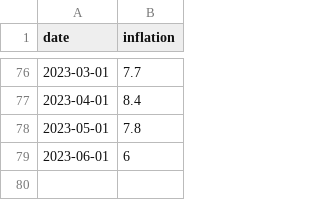
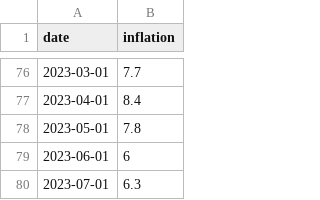
Before and after one commit to canovasjm/inflacion, a CSV file: inflation_data.csv, drawn as a sheet; only a part is shown, gaps mark what is left out.

Commit message:
Add july inflation value

```diff
--- a/inflation_data.csv
+++ b/inflation_data.csv
@@ -79 +79,2 @@ date,inflation
 2023-06-01,6
+2023-07-01,6.3
```
